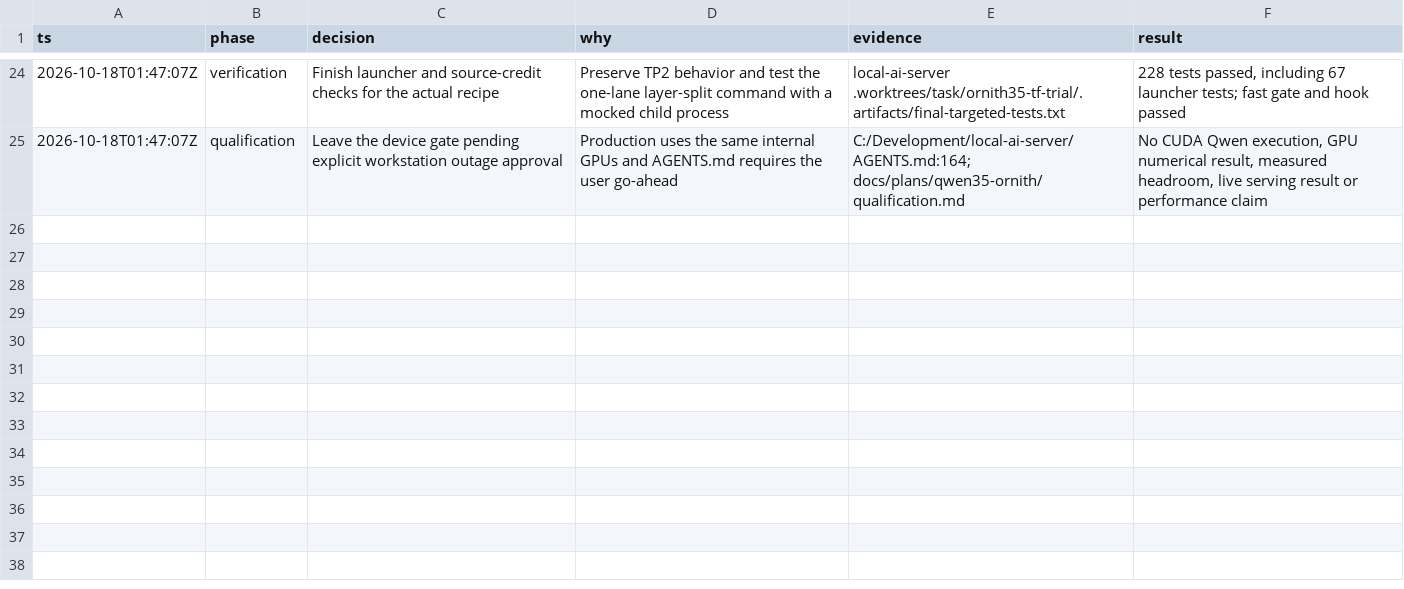
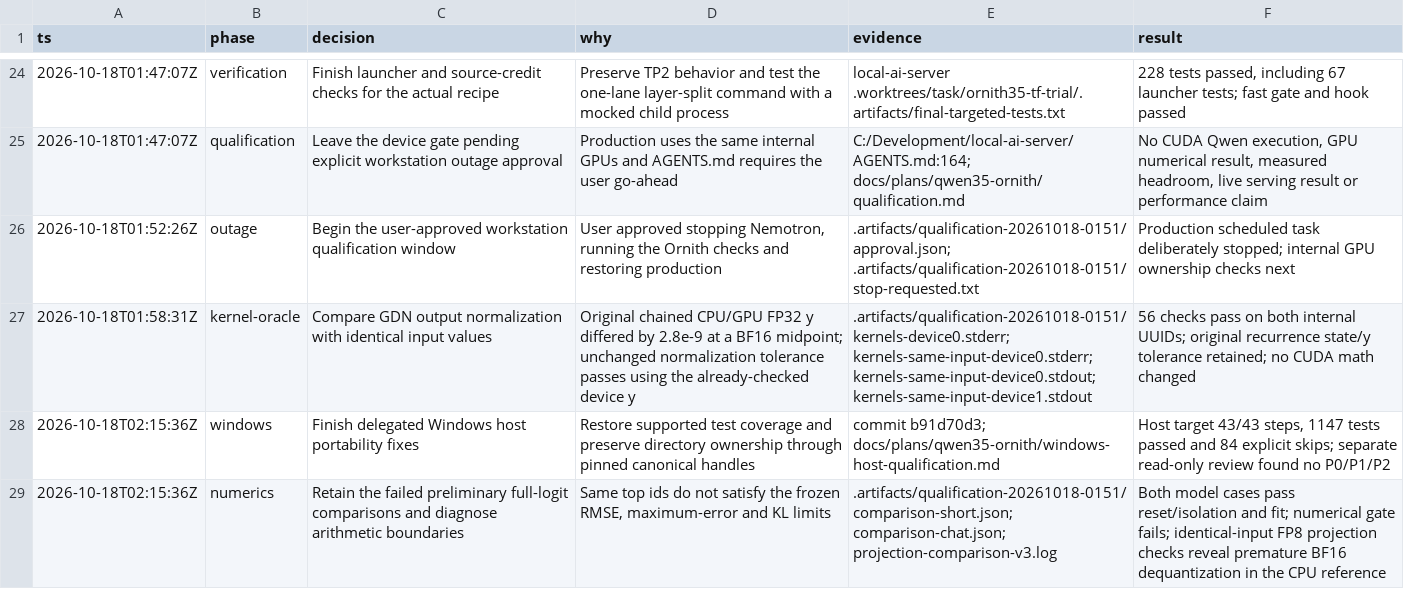
Before and after one commit to goulderb/TensorFold, a TSV file: docs/plans/qwen35-ornith/decisions.tsv, drawn as a sheet; only a part is shown, gaps mark what is left out; the diff names each change by its address in the sheet, - before the commit and + after, or states it on an @@ line.

Commit message:
Compare GDN normalization on identical checked inputs

```diff
--- a/docs/plans/qwen35-ornith/decisions.tsv
+++ b/docs/plans/qwen35-ornith/decisions.tsv
+row 26: 2026-10-18T01:52:26Z | outage | Begin the user-approved workstation qualification window | User approved stopping Nemotron, running the Ornith checks and restoring production | .artifacts/qualification-20261018-0151/approval.json; .artifacts/qualification-20261018-0151/stop-requested.txt | Production scheduled task deliberately stopped; internal GPU ownership checks next
+row 27: 2026-10-18T01:58:31Z | kernel-oracle | Compare GDN output normalization with identical input values | Original chained CPU/GPU FP32 y differed by 2.8e-9 at a BF16 midpoint; unchanged normalization tolerance passes using the already-checked device y | .artifacts/qualification-20261018-0151/kernels-device0.stderr; kernels-same-input-device0.stderr; kernels-same-input-device0.stdout; kernels-same-input-device1.stdout | 56 checks pass on both internal UUIDs; original recurrence state/y tolerance retained; no CUDA math changed
+row 28: 2026-10-18T02:15:36Z | windows | Finish delegated Windows host portability fixes | Restore supported test coverage and preserve directory ownership through pinned canonical handles | commit b91d70d3; docs/plans/qwen35-ornith/windows-host-qualification.md | Host target 43/43 steps, 1147 tests passed and 84 explicit skips; separate read-only review found no P0/P1/P2
+row 29: 2026-10-18T02:15:36Z | numerics | Retain the failed preliminary full-logit comparisons and diagnose arithmetic boundaries | Same top ids do not satisfy the frozen RMSE, maximum-error and KL limits | .artifacts/qualification-20261018-0151/comparison-short.json; comparison-chat.json; projection-comparison-v3.log | Both model cases pass reset/isolation and fit; numerical gate fails; identical-input FP8 projection checks reveal premature BF16 dequantization in the CPU reference
```
Also changed, not shown: 1 other file.
